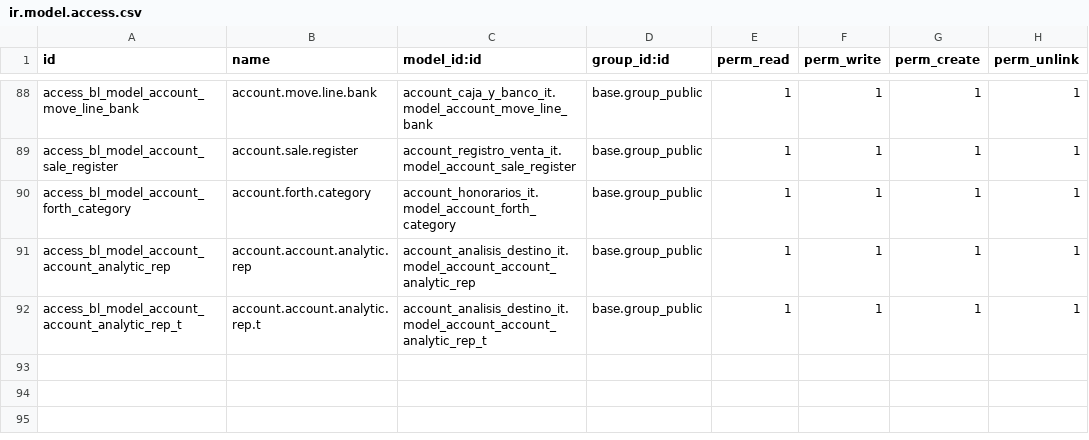
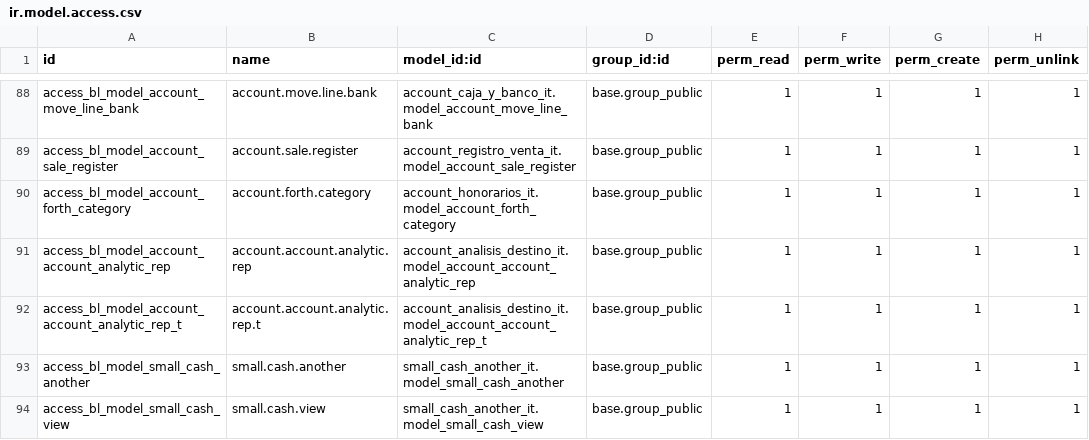
Before and after one commit to jaimedtdata/erp, a CSV file: project_bloomcker_repair/security/ir.model.access.csv, drawn as a sheet; only a part is shown, gaps mark what is left out.

Commit message:
mas links rotos

```diff
--- a/project_bloomcker_repair/security/ir.model.access.csv
+++ b/project_bloomcker_repair/security/ir.model.access.csv
@@ -92 +92,3 @@ access_bl_model_account_account_analytic_rep,account.account.analytic.rep,accoun
 access_bl_model_account_account_analytic_rep_t,account.account.analytic.rep.t,account_analisis_destino_it.model_account_account_analytic_rep_t,base.group_public,1,1,1,1
+access_bl_model_small_cash_another,small.cash.another,small_cash_another_it.model_small_cash_another,base.group_public,1,1,1,1
+access_bl_model_small_cash_view,small.cash.view,small_cash_another_it.model_small_cash_view,base.group_public,1,1,1,1
```
